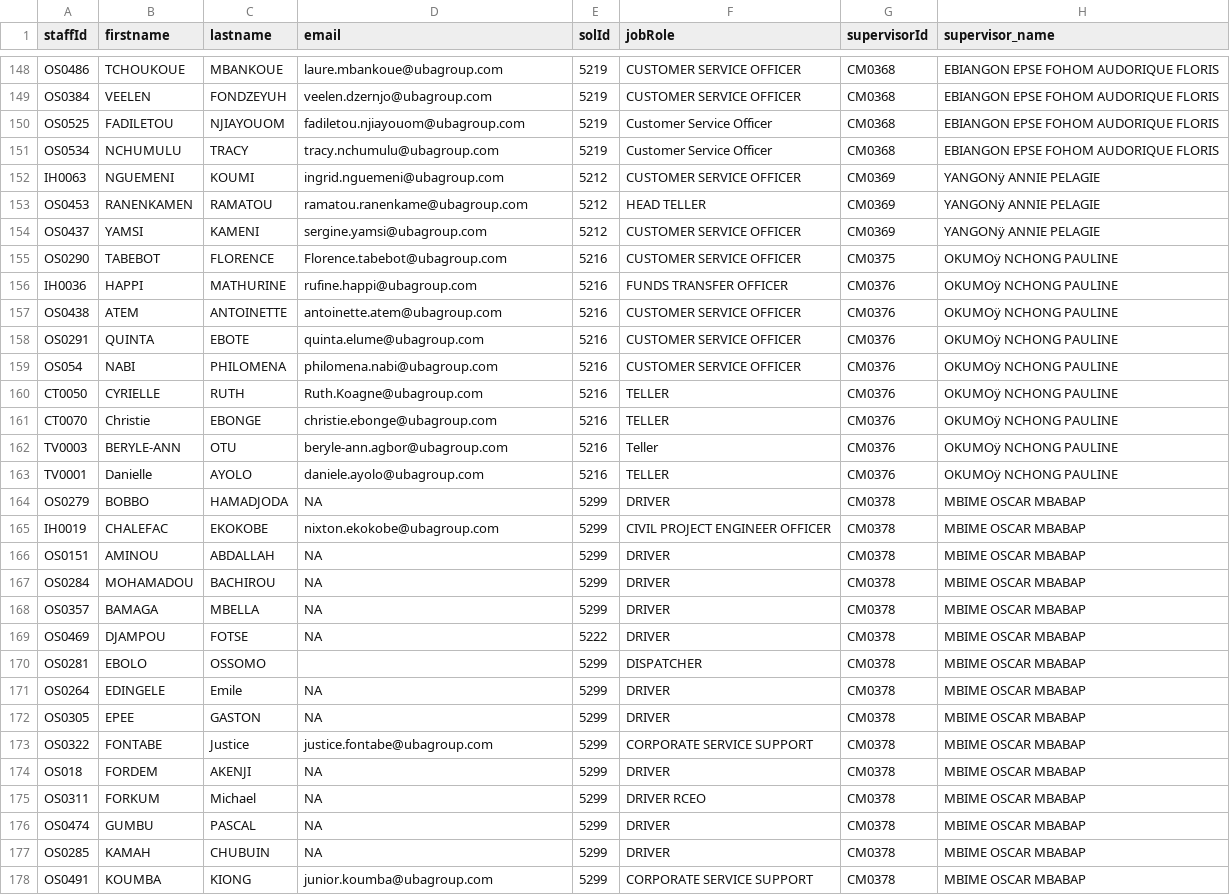
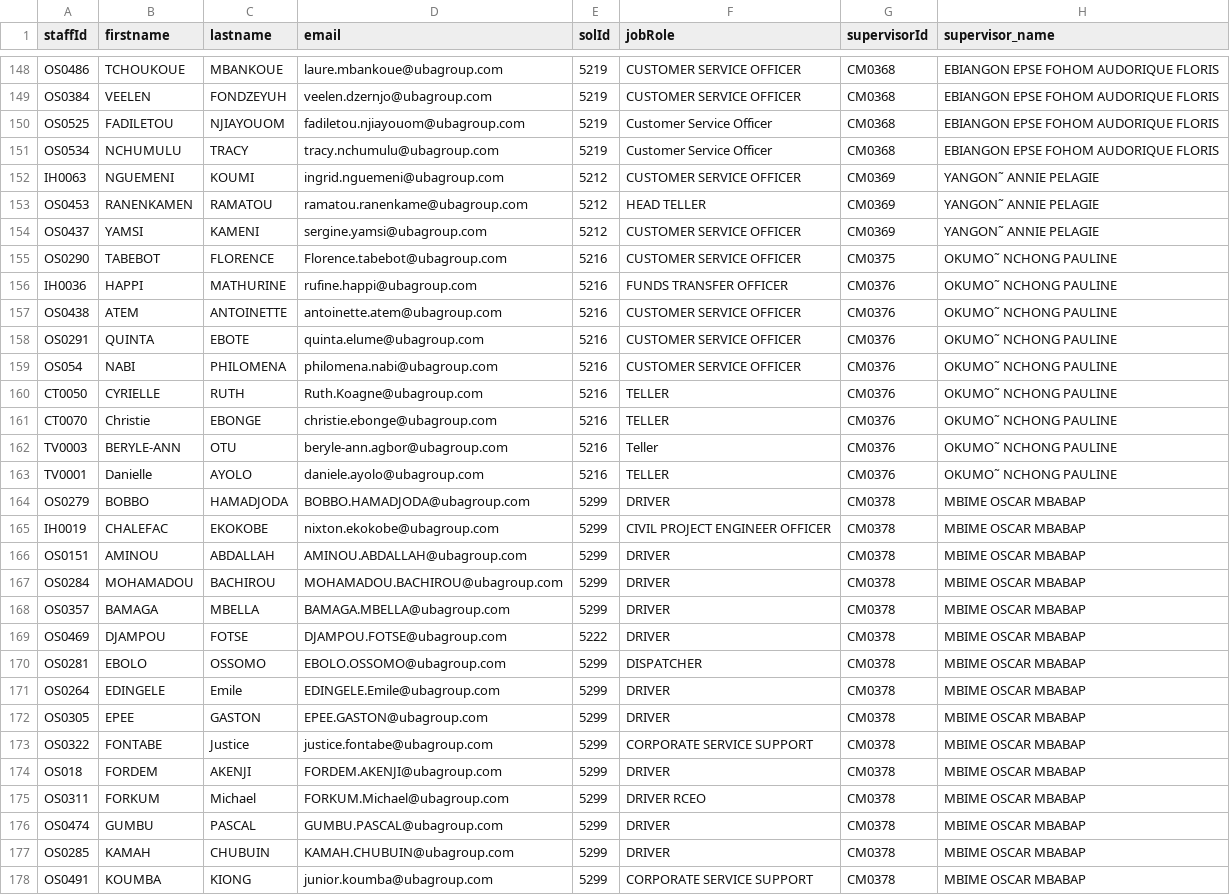
Before and after one commit to emmanuel12353/APPRAISAL-BACKEND, a CSV file: Upload/Cameroon.csv, drawn as a sheet; only a part is shown, gaps mark what is left out; the diff covers the shown part only.

```diff
--- a/Upload/Cameroon.csv
+++ b/Upload/Cameroon.csv
@@ -151,28 +151,28 @@ OS0525,FADILETOU,NJIAYOUOM,fadiletou.njiayouom@ubagroup.com,5219,Customer Servic
 OS0534,NCHUMULU,TRACY,tracy.nchumulu@ubagroup.com,5219,Customer Service Officer,CM0368,EBIANGON  EPSE FOHOM  AUDORIQUE FLORIS
-IH0063 ,NGUEMENI,KOUMI,ingrid.nguemeni@ubagroup.com,5212,CUSTOMER SERVICE OFFICER,CM0369,YANGONÿ ANNIE PELAGIE
-OS0453,RANENKAMEN,RAMATOU,ramatou.ranenkame@ubagroup.com,5212,HEAD TELLER,CM0369,YANGONÿ ANNIE PELAGIE
-OS0437,YAMSI,KAMENI,sergine.yamsi@ubagroup.com,5212,CUSTOMER SERVICE OFFICER,CM0369,YANGONÿ ANNIE PELAGIE
-OS0290,TABEBOT,FLORENCE,Florence.tabebot@ubagroup.com,5216,CUSTOMER SERVICE OFFICER,CM0375,OKUMOÿ NCHONG PAULINE
- IH0036 , HAPPI ,MATHURINE,rufine.happi@ubagroup.com,5216,FUNDS TRANSFER OFFICER,CM0376,OKUMOÿ NCHONG PAULINE
-OS0438,ATEM,ANTOINETTE,antoinette.atem@ubagroup.com,5216,CUSTOMER SERVICE OFFICER,CM0376,OKUMOÿ NCHONG PAULINE
-OS0291,QUINTA,EBOTE,quinta.elume@ubagroup.com,5216,CUSTOMER SERVICE OFFICER,CM0376,OKUMOÿ NCHONG PAULINE
-OS054,NABI,PHILOMENA,philomena.nabi@ubagroup.com,5216,CUSTOMER SERVICE OFFICER,CM0376,OKUMOÿ NCHONG PAULINE
-CT0050,CYRIELLE,RUTH,Ruth.Koagne@ubagroup.com,5216,TELLER,CM0376,OKUMOÿ NCHONG PAULINE
-CT0070,Christie,EBONGE,christie.ebonge@ubagroup.com,5216,TELLER,CM0376,OKUMOÿ NCHONG PAULINE
-TV0003,BERYLE-ANN,OTU,beryle-ann.agbor@ubagroup.com,5216,Teller,CM0376,OKUMOÿ NCHONG PAULINE
-TV0001,Danielle,AYOLO,daniele.ayolo@ubagroup.com,5216,TELLER,CM0376,OKUMOÿ NCHONG PAULINE
-OS0279,BOBBO,HAMADJODA,NA,5299,DRIVER,CM0378,MBIME  OSCAR MBABAP
+IH0063 ,NGUEMENI,KOUMI,ingrid.nguemeni@ubagroup.com,5212,CUSTOMER SERVICE OFFICER,CM0369,YANGON˜ ANNIE PELAGIE
+OS0453,RANENKAMEN,RAMATOU,ramatou.ranenkame@ubagroup.com,5212,HEAD TELLER,CM0369,YANGON˜ ANNIE PELAGIE
+OS0437,YAMSI,KAMENI,sergine.yamsi@ubagroup.com,5212,CUSTOMER SERVICE OFFICER,CM0369,YANGON˜ ANNIE PELAGIE
+OS0290,TABEBOT,FLORENCE,Florence.tabebot@ubagroup.com,5216,CUSTOMER SERVICE OFFICER,CM0375,OKUMO˜ NCHONG PAULINE
+ IH0036 , HAPPI ,MATHURINE,rufine.happi@ubagroup.com,5216,FUNDS TRANSFER OFFICER,CM0376,OKUMO˜ NCHONG PAULINE
+OS0438,ATEM,ANTOINETTE,antoinette.atem@ubagroup.com,5216,CUSTOMER SERVICE OFFICER,CM0376,OKUMO˜ NCHONG PAULINE
+OS0291,QUINTA,EBOTE,quinta.elume@ubagroup.com,5216,CUSTOMER SERVICE OFFICER,CM0376,OKUMO˜ NCHONG PAULINE
+OS054,NABI,PHILOMENA,philomena.nabi@ubagroup.com,5216,CUSTOMER SERVICE OFFICER,CM0376,OKUMO˜ NCHONG PAULINE
+CT0050,CYRIELLE,RUTH,Ruth.Koagne@ubagroup.com,5216,TELLER,CM0376,OKUMO˜ NCHONG PAULINE
+CT0070,Christie,EBONGE,christie.ebonge@ubagroup.com,5216,TELLER,CM0376,OKUMO˜ NCHONG PAULINE
+TV0003,BERYLE-ANN,OTU,beryle-ann.agbor@ubagroup.com,5216,Teller,CM0376,OKUMO˜ NCHONG PAULINE
+TV0001,Danielle,AYOLO,daniele.ayolo@ubagroup.com,5216,TELLER,CM0376,OKUMO˜ NCHONG PAULINE
+OS0279,BOBBO,HAMADJODA,BOBBO.HAMADJODA@ubagroup.com,5299,DRIVER,CM0378,MBIME  OSCAR MBABAP
  IH0019 , CHALEFAC ,EKOKOBE,nixton.ekokobe@ubagroup.com,5299,CIVIL PROJECT ENGINEER OFFICER,CM0378,MBIME  OSCAR MBABAP
-OS0151,AMINOU,ABDALLAH,NA,5299,DRIVER,CM0378,MBIME  OSCAR MBABAP
-OS0284,MOHAMADOU,BACHIROU,NA,5299,DRIVER,CM0378,MBIME  OSCAR MBABAP
-OS0357,BAMAGA,MBELLA,NA,5299,DRIVER,CM0378,MBIME  OSCAR MBABAP
-OS0469,DJAMPOU,FOTSE,NA,5222,DRIVER,CM0378,MBIME  OSCAR MBABAP
-OS0281,EBOLO,OSSOMO,,5299,DISPATCHER,CM0378,MBIME  OSCAR MBABAP
-OS0264,EDINGELE,Emile,NA,5299,DRIVER,CM0378,MBIME  OSCAR MBABAP
-OS0305,EPEE,GASTON,NA,5299,DRIVER,CM0378,MBIME  OSCAR MBABAP
+OS0151,AMINOU,ABDALLAH,AMINOU.ABDALLAH@ubagroup.com,5299,DRIVER,CM0378,MBIME  OSCAR MBABAP
+OS0284,MOHAMADOU,BACHIROU,MOHAMADOU.BACHIROU@ubagroup.com,5299,DRIVER,CM0378,MBIME  OSCAR MBABAP
+OS0357,BAMAGA,MBELLA,BAMAGA.MBELLA@ubagroup.com,5299,DRIVER,CM0378,MBIME  OSCAR MBABAP
+OS0469,DJAMPOU,FOTSE,DJAMPOU.FOTSE@ubagroup.com,5222,DRIVER,CM0378,MBIME  OSCAR MBABAP
+OS0281,EBOLO,OSSOMO,EBOLO.OSSOMO@ubagroup.com,5299,DISPATCHER,CM0378,MBIME  OSCAR MBABAP
+OS0264,EDINGELE,Emile,EDINGELE.Emile@ubagroup.com,5299,DRIVER,CM0378,MBIME  OSCAR MBABAP
+OS0305,EPEE,GASTON,EPEE.GASTON@ubagroup.com,5299,DRIVER,CM0378,MBIME  OSCAR MBABAP
 OS0322,FONTABE,Justice,justice.fontabe@ubagroup.com,5299,CORPORATE SERVICE SUPPORT,CM0378,MBIME  OSCAR MBABAP
-OS018,FORDEM,AKENJI,NA,5299,DRIVER,CM0378,MBIME  OSCAR MBABAP
-OS0311,FORKUM,Michael,NA,5299,DRIVER RCEO,CM0378,MBIME  OSCAR MBABAP
-OS0474,GUMBU,PASCAL,NA,5299,DRIVER,CM0378,MBIME  OSCAR MBABAP
-OS0285,KAMAH,CHUBUIN,NA,5299,DRIVER,CM0378,MBIME  OSCAR MBABAP
+OS018,FORDEM,AKENJI,FORDEM.AKENJI@ubagroup.com,5299,DRIVER,CM0378,MBIME  OSCAR MBABAP
+OS0311,FORKUM,Michael,FORKUM.Michael@ubagroup.com,5299,DRIVER RCEO,CM0378,MBIME  OSCAR MBABAP
+OS0474,GUMBU,PASCAL,GUMBU.PASCAL@ubagroup.com,5299,DRIVER,CM0378,MBIME  OSCAR MBABAP
+OS0285,KAMAH,CHUBUIN,KAMAH.CHUBUIN@ubagroup.com,5299,DRIVER,CM0378,MBIME  OSCAR MBABAP
 OS0491,KOUMBA,KIONG,junior.koumba@ubagroup.com,5299,CORPORATE SERVICE SUPPORT,CM0378,MBIME  OSCAR MBABAP
```
Also changed, not shown: 99 edited cells elsewhere in this file, 5 other files.
